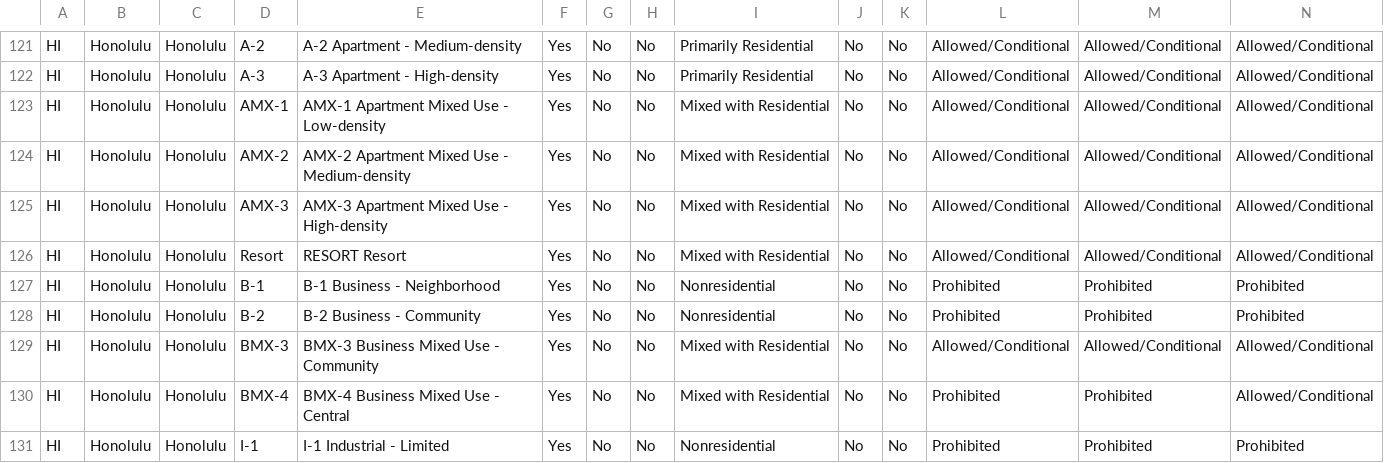
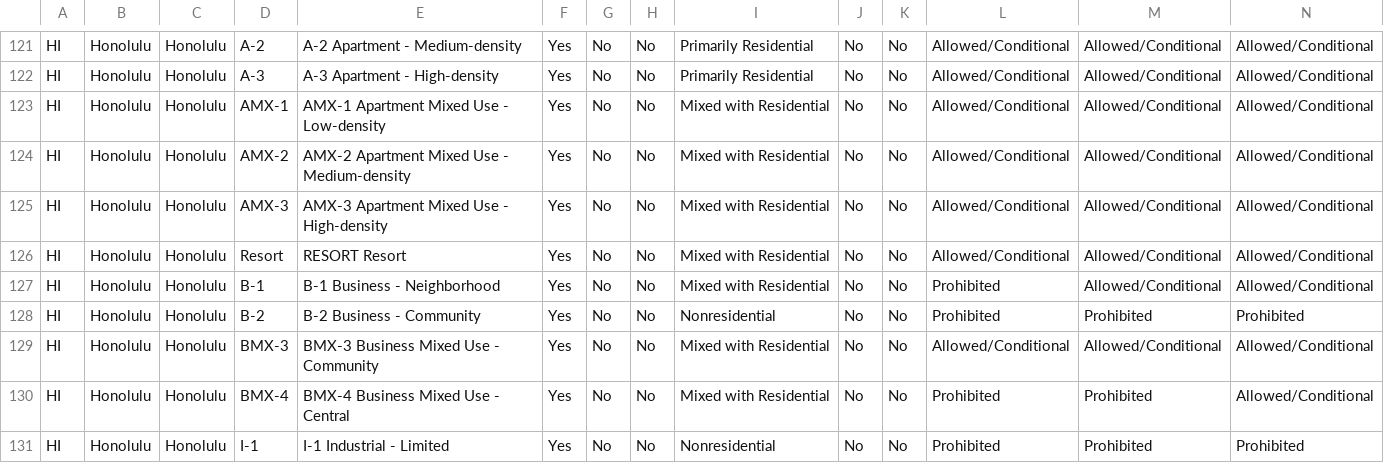
Before and after one commit to zoningatlas/web-map, a CSV file: data/hawaii-zoning-data.csv, drawn as a sheet; only a part is shown, gaps mark what is left out; removed rows and columns are numbered as before the commit, all else as after; rows hold the shown columns only; the diff names each change by its address in the sheet, - before the commit and + after, or states it on an @@ line.

```diff
--- a/data/hawaii-zoning-data.csv
+++ b/data/hawaii-zoning-data.csv
-row 127: HI | Honolulu | Honolulu | B-1 | B-1 Business - Neighborhood | Yes | No | No | Nonresidential | No | No | Prohibited | Prohibited | Prohibited
+row 127: HI | Honolulu | Honolulu | B-1 | B-1 Business - Neighborhood | Yes | No | No | Mixed with Residential | No | No | Prohibited | Allowed/Conditional | Allowed/Conditional
```
